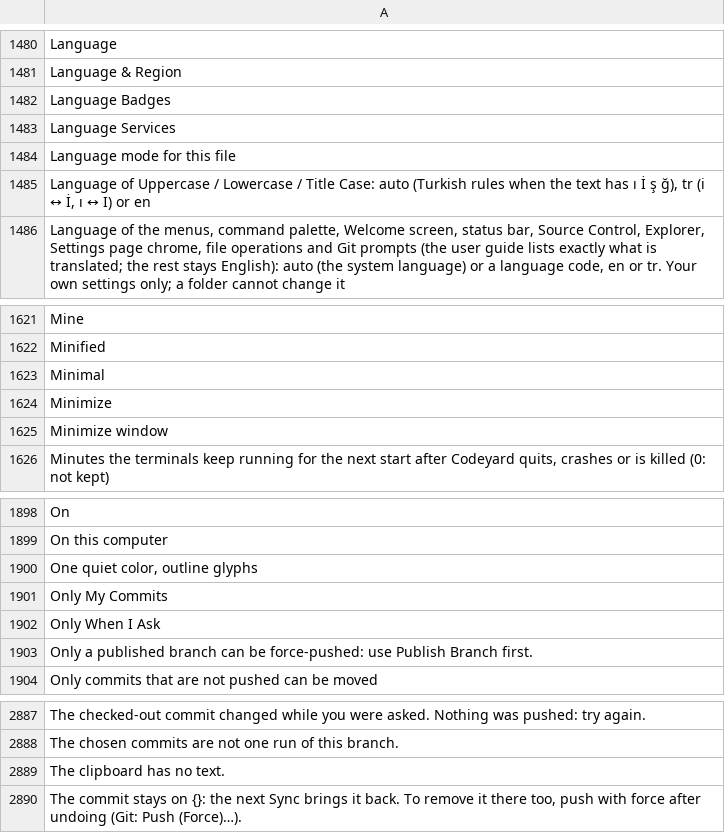
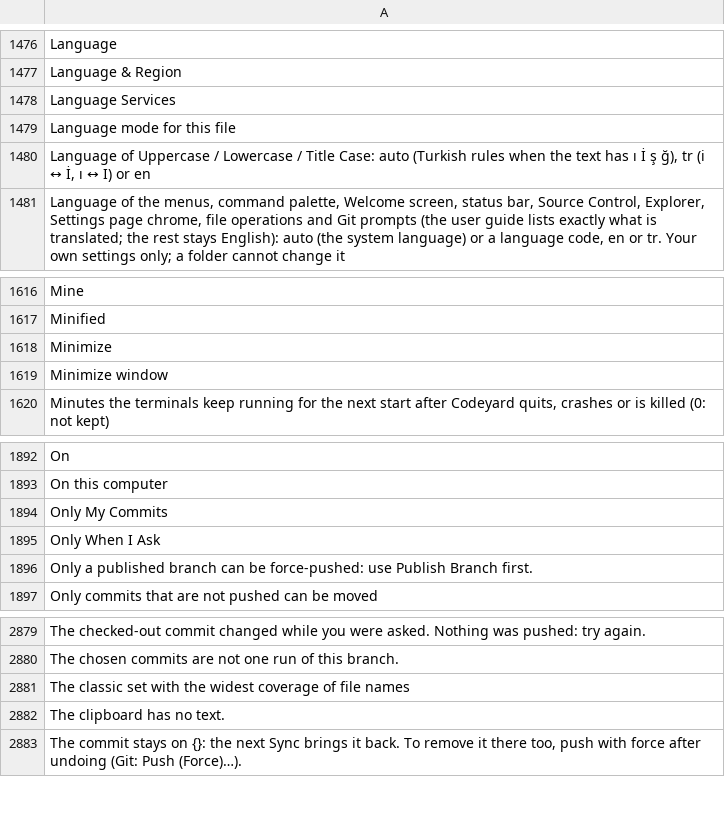
Before and after one commit to doancan/codeyard, a TSV file: crates/app/locales/template.tsv, drawn as a sheet; only a part is shown, gaps mark what is left out; the diff covers the shown part only.

```diff
--- a/crates/app/locales/template.tsv
+++ b/crates/app/locales/template.tsv
@@ -1481,3 +1477,2 @@ Language
 Language & Region	
-Language Badges	
 Language Services	
@@ -1622,3 +1617,2 @@ Mine
 Minified	
-Minimal	
 Minimize	
@@ -1899,3 +1893,2 @@ On
 On this computer	
-One quiet color, outline glyphs	
 Only My Commits	
@@ -2888,2 +2880,3 @@ The checked-out commit changed while you were asked. Nothing was pushed: try aga
 The chosen commits are not one run of this branch.	
+The classic set with the widest coverage of file names	
 The clipboard has no text.	
```
Also changed, not shown: 1 added row, 6 removed rows and 2 edited cells elsewhere in this file, crates/app/locales/tr.tsv, 29 other files.
